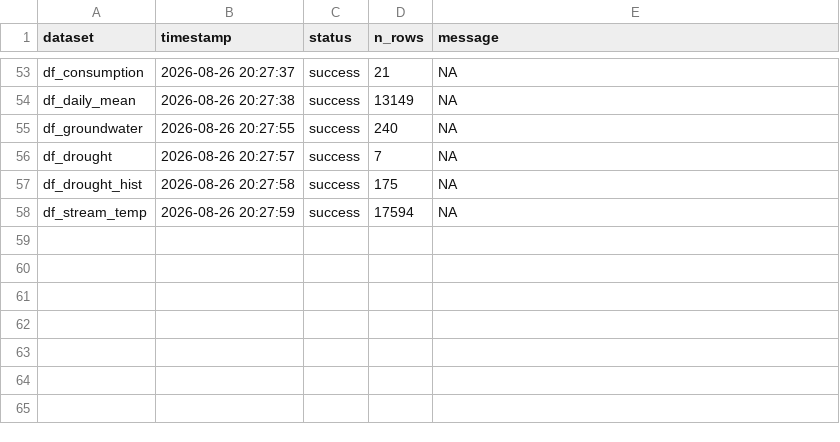
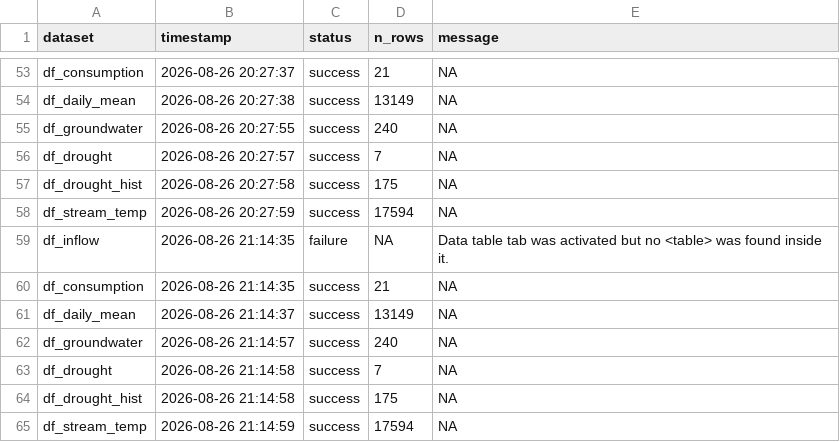
Before and after one commit to TOTA-git/TOTA-Water-Dashboard, a CSV file: data/cache/refresh_log.csv, drawn as a sheet; only a part is shown, gaps mark what is left out; the diff names each change by its address in the sheet, - before the commit and + after, or states it on an @@ line.

```diff
--- a/data/cache/refresh_log.csv
+++ b/data/cache/refresh_log.csv
+row 59: df_inflow | 2026-08-26 21:14:35 | failure | NA | Data table tab was activated but no <table> was found inside it.
+row 60: df_consumption | 2026-08-26 21:14:35 | success | 21 | NA
+row 61: df_daily_mean | 2026-08-26 21:14:37 | success | 13149 | NA
+row 62: df_groundwater | 2026-08-26 21:14:57 | success | 240 | NA
+row 63: df_drought | 2026-08-26 21:14:58 | success | 7 | NA
+row 64: df_drought_hist | 2026-08-26 21:14:58 | success | 175 | NA
+row 65: df_stream_temp | 2026-08-26 21:14:59 | success | 17594 | NA
```
Also changed, not shown: data/cache/df_groundwater.csv.
